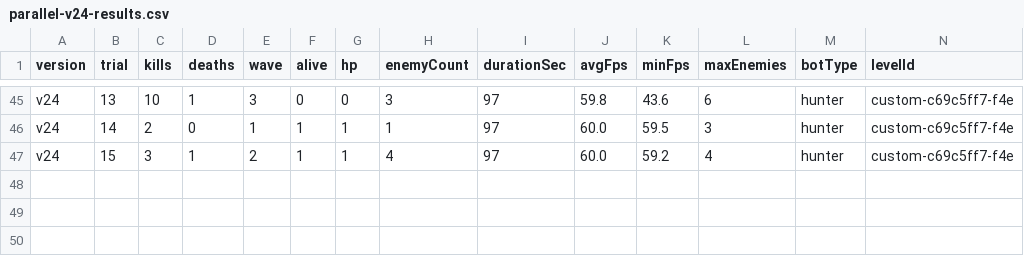
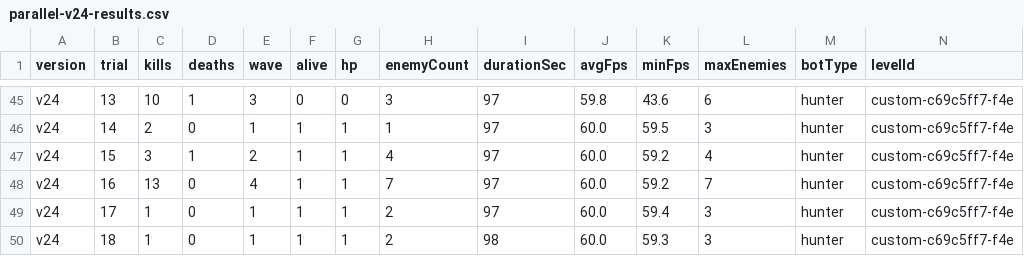
Before and after one commit to Deq710sia/wankle-trials, a CSV file: trial-data/csvs/parallel-v24-results.csv, drawn as a sheet; only a part is shown, gaps mark what is left out; rows hold the shown columns only; the diff names each change by its address in the sheet, - before the commit and + after, or states it on an @@ line.

```diff
--- a/trial-data/csvs/parallel-v24-results.csv
+++ b/trial-data/csvs/parallel-v24-results.csv
+row 48: v24 | 16 | 13 | 0 | 4 | 1 | 1 | 7 | 97 | 60.0 | 59.2 | 7 | hunter | custom-c69c5ff7-f4e
+row 49: v24 | 17 | 1 | 0 | 1 | 1 | 1 | 2 | 97 | 60.0 | 59.4 | 3 | hunter | custom-c69c5ff7-f4e
+row 50: v24 | 18 | 1 | 0 | 1 | 1 | 1 | 2 | 98 | 60.0 | 59.3 | 3 | hunter | custom-c69c5ff7-f4e
```
Also changed, not shown: trial-data/csvs/parallel-v25-results.csv, trial-data/csvs/parallel-v27-results.csv, 11 other files.
